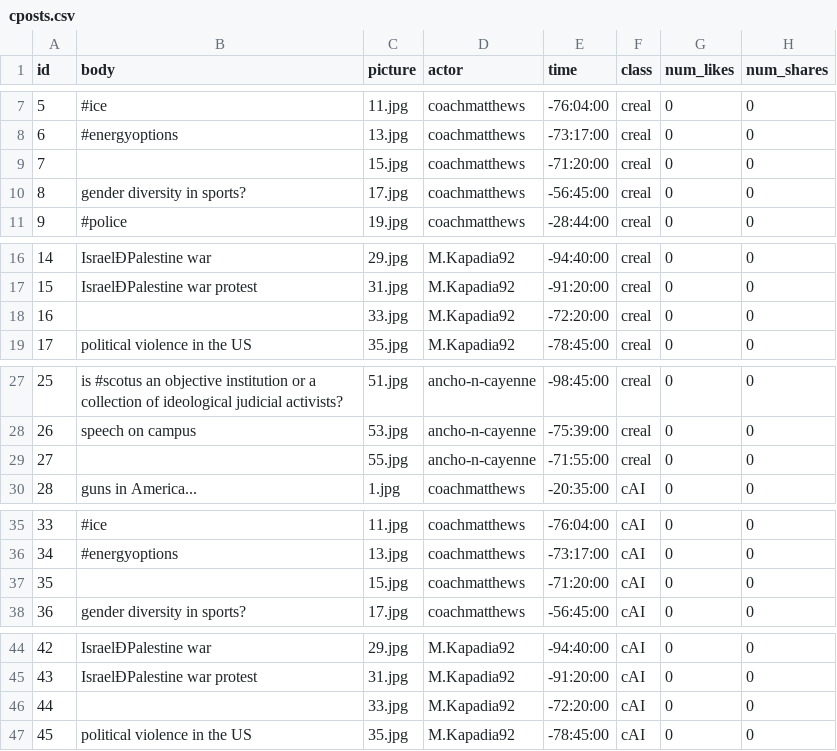
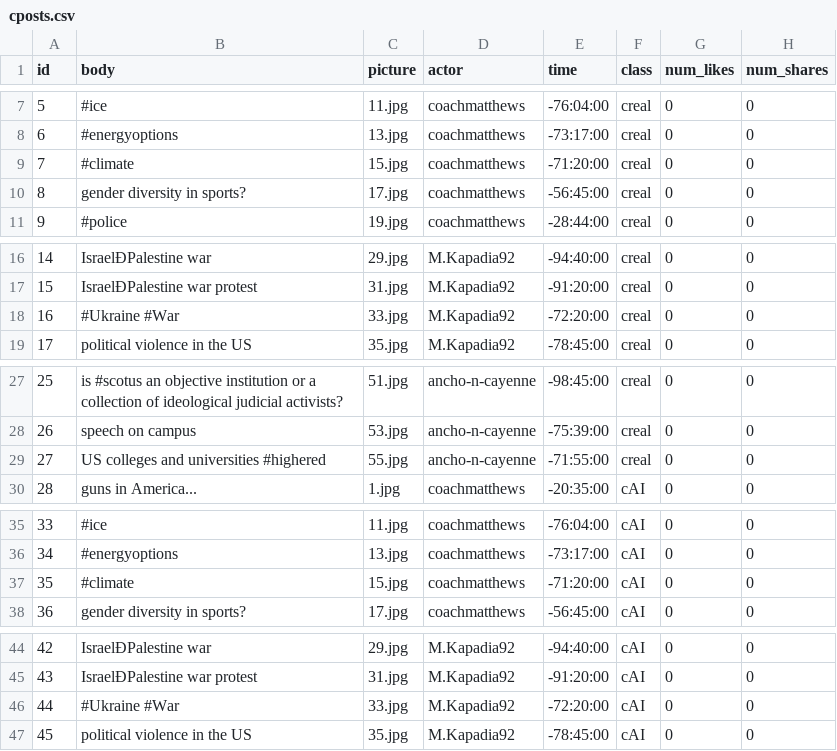
Before and after one commit to chenchenmao96/Truman_AI_render, a CSV file: input/cposts.csv, drawn as a sheet; only a part is shown, gaps mark what is left out; the diff covers the shown part only.

```diff
--- a/input/cposts.csv
+++ b/input/cposts.csv
@@ -8,3 +8,3 @@ id,body,picture,actor,time,class,num_likes,num_shares
 6,#energyoptions,13.jpg,coachmatthews,-73:17:00,creal,0,0
-7,,15.jpg,coachmatthews,-71:20:00,creal,0,0
+7,#climate,15.jpg,coachmatthews,-71:20:00,creal,0,0
 8,gender diversity in sports?,17.jpg,coachmatthews,-56:45:00,creal,0,0
@@ -17,3 +17,3 @@ id,body,picture,actor,time,class,num_likes,num_shares
 15,IsraelÐPalestine war protest,31.jpg,M.Kapadia92,-91:20:00,creal,0,0
-16,,33.jpg,M.Kapadia92,-72:20:00,creal,0,0
+16,#Ukraine #War,33.jpg,M.Kapadia92,-72:20:00,creal,0,0
 17,political violence in the US,35.jpg,M.Kapadia92,-78:45:00,creal,0,0
@@ -28,3 +28,3 @@ id,body,picture,actor,time,class,num_likes,num_shares
 26,speech on campus,53.jpg,ancho-n-cayenne,-75:39:00,creal,0,0
-27,,55.jpg,ancho-n-cayenne,-71:55:00,creal,0,0
+27,US colleges and universities #highered,55.jpg,ancho-n-cayenne,-71:55:00,creal,0,0
 28,guns in America...,1.jpg,coachmatthews,-20:35:00,cAI,0,0
@@ -36,3 +36,3 @@ id,body,picture,actor,time,class,num_likes,num_shares
 34,#energyoptions,13.jpg,coachmatthews,-73:17:00,cAI,0,0
-35,,15.jpg,coachmatthews,-71:20:00,cAI,0,0
+35,#climate,15.jpg,coachmatthews,-71:20:00,cAI,0,0
 36,gender diversity in sports?,17.jpg,coachmatthews,-56:45:00,cAI,0,0
@@ -45,3 +45,3 @@ id,body,picture,actor,time,class,num_likes,num_shares
 43,IsraelÐPalestine war protest,31.jpg,M.Kapadia92,-91:20:00,cAI,0,0
-44,,33.jpg,M.Kapadia92,-72:20:00,cAI,0,0
+44,#Ukraine #War,33.jpg,M.Kapadia92,-72:20:00,cAI,0,0
 45,political violence in the US,35.jpg,M.Kapadia92,-78:45:00,cAI,0,0
```
Also changed, not shown: 1 edited cell elsewhere in this file, input/lposts.csv, 1 other file.
